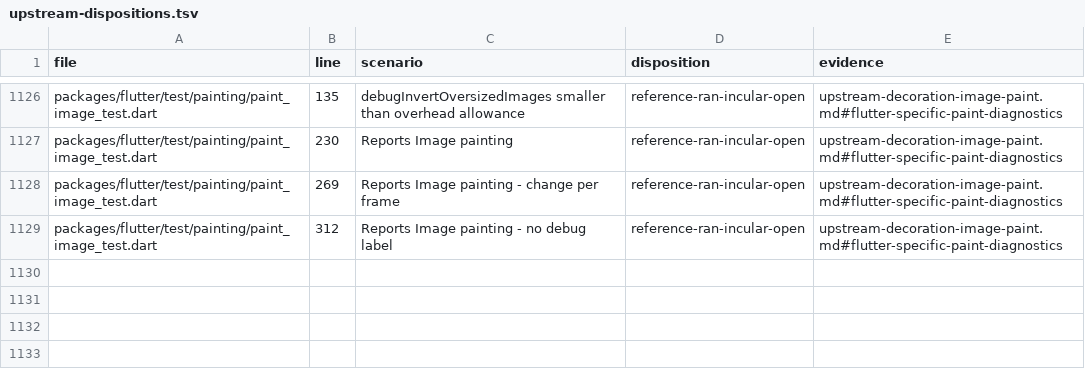
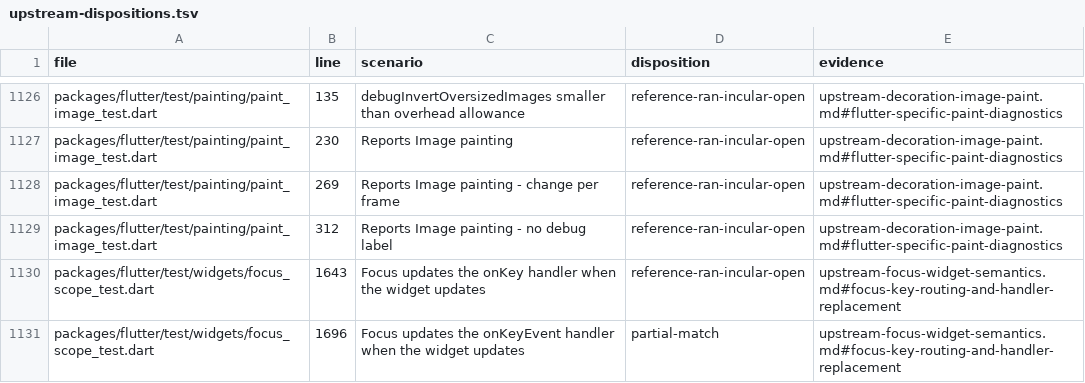
Before and after one commit to FabortLabs/incular, a TSV file: audits/flutter-3.50.0-parity/upstream-dispositions.tsv, drawn as a sheet; only a part is shown, gaps mark what is left out.

Commit message:
feat(focus): distinguish ignored, handled, and skipped key events

```diff
--- a/audits/flutter-3.50.0-parity/upstream-dispositions.tsv
+++ b/audits/flutter-3.50.0-parity/upstream-dispositions.tsv
@@ -1129 +1129,3 @@ packages/flutter/test/painting/paint_image_test.dart	269	Reports Image painting
 packages/flutter/test/painting/paint_image_test.dart	312	Reports Image painting - no debug label	reference-ran-incular-open	upstream-decoration-image-paint.md#flutter-specific-paint-diagnostics
+packages/flutter/test/widgets/focus_scope_test.dart	1643	Focus updates the onKey handler when the widget updates	reference-ran-incular-open	upstream-focus-widget-semantics.md#focus-key-routing-and-handler-replacement
+packages/flutter/test/widgets/focus_scope_test.dart	1696	Focus updates the onKeyEvent handler when the widget updates	partial-match	upstream-focus-widget-semantics.md#focus-key-routing-and-handler-replacement
```
Also changed, not shown: 13 other files.
